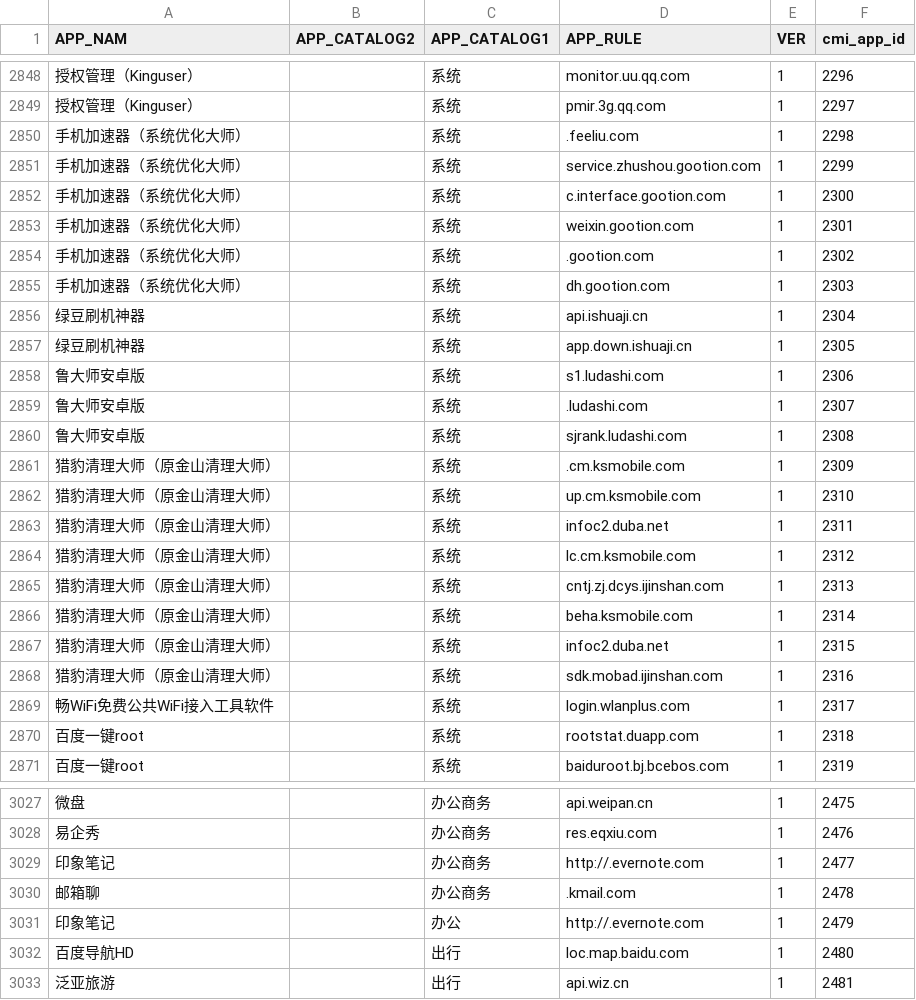
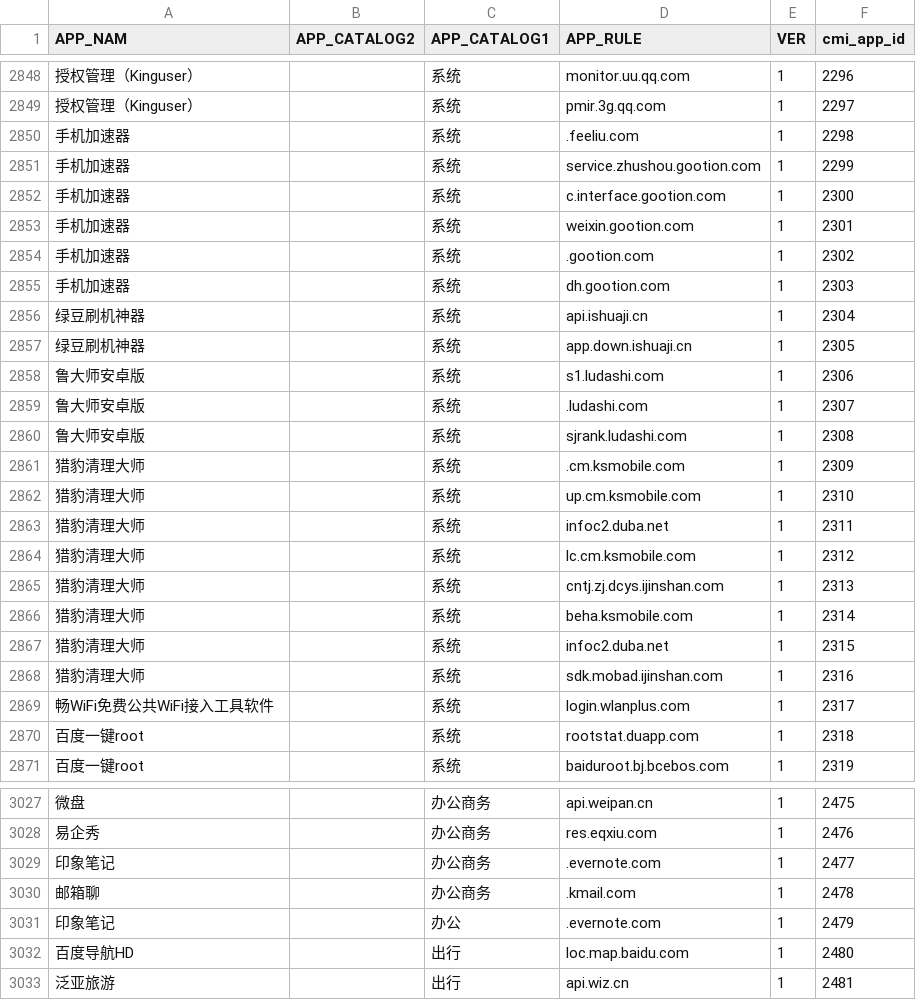
Before and after one commit to ZhiminHeGit/XdrHttp, a CSV file: src/main/resources/cmi_app.csv, drawn as a sheet; only a part is shown, gaps mark what is left out; the diff names each change by its address in the sheet, - before the commit and + after, or states it on an @@ line.

```diff
--- a/src/main/resources/cmi_app.csv
+++ b/src/main/resources/cmi_app.csv
-A2850:A2855 (APP_NAM): 手机加速器（系统优化大师）
+A2850:A2855 (APP_NAM): 手机加速器
-A2861:A2868 (APP_NAM): 猎豹清理大师（原金山清理大师）
+A2861:A2868 (APP_NAM): 猎豹清理大师
-D3029 (APP_RULE): http://.evernote.com
+D3029 (APP_RULE): .evernote.com
-D3031 (APP_RULE): http://.evernote.com
+D3031 (APP_RULE): .evernote.com
```
Also changed, not shown: 33 other files.
